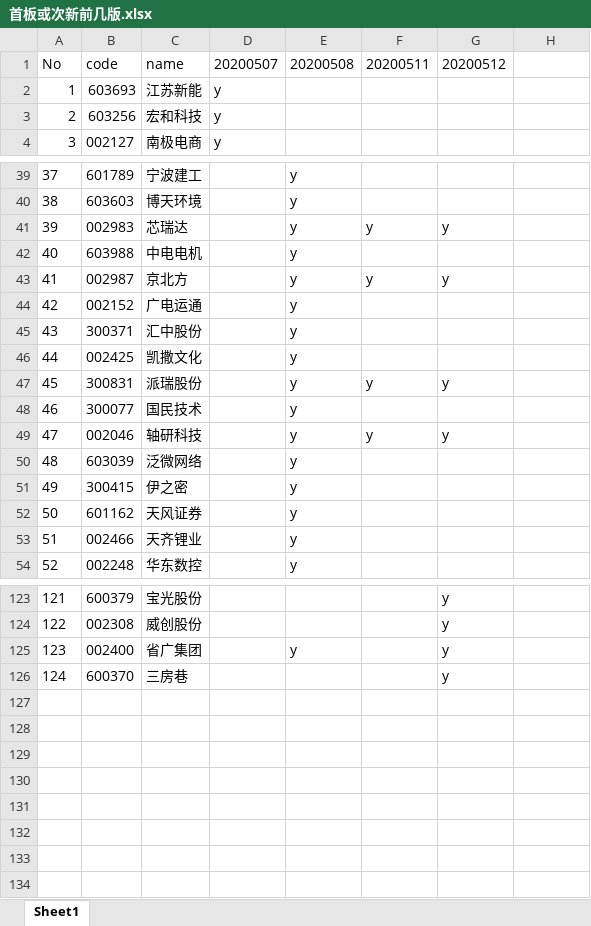
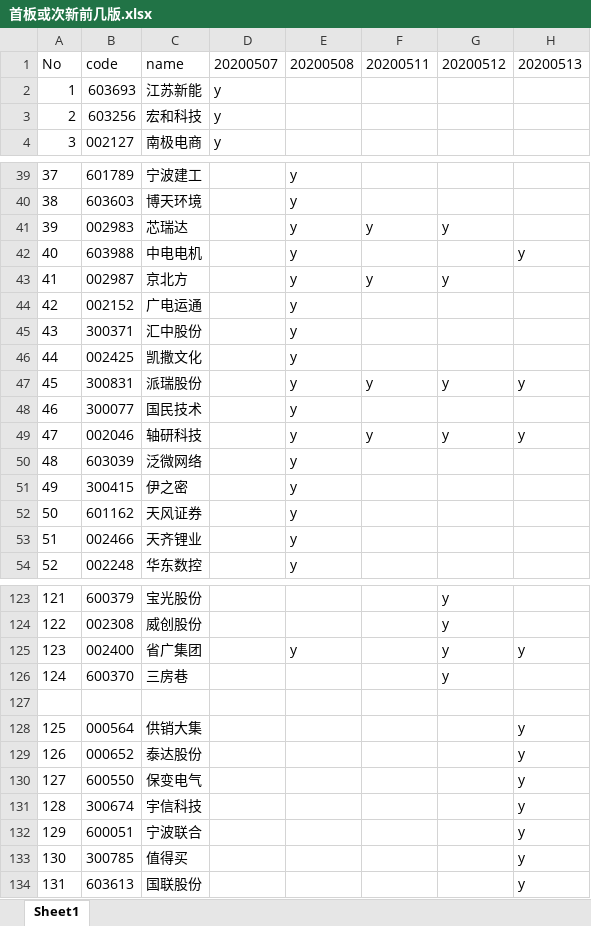
Before and after one commit to runningsparrow/stocka, an Excel workbook: 首板或次新前几版.xlsx, sheet Sheet1, drawn as a sheet; only a part is shown, gaps mark what is left out; values as stored, in another font and other column widths than the file's, no borders; the diff covers the shown part only; the diff names each change by its address in the sheet, - before the commit and + after, or states it on an @@ line.

```diff
--- a/首板或次新前几版.xlsx (sheet Sheet1)
+++ b/首板或次新前几版.xlsx (sheet Sheet1)
-H1: (empty)
+H1: 20200513
-H42: (empty)
+H42: y
-H47: (empty)
+H47: y
-H49: (empty)
+H49: y
-H125: (empty)
+H125: y
+row 127: (empty)
+row 128: 125 | 000564 | 供销大集 |  |  |  |  | y
+row 129: 126 | 000652 | 泰达股份 |  |  |  |  | y
+row 130: 127 | 600550 | 保变电气 |  |  |  |  | y
+row 131: 128 | 300674 | 宇信科技 |  |  |  |  | y
+row 132: 129 | 600051 | 宁波联合 |  |  |  |  | y
+row 133: 130 | 300785 | 值得买 |  |  |  |  | y
+row 134: 131 | 603613 | 国联股份 |  |  |  |  | y
```
Also changed, not shown: 5 edited cells elsewhere in this sheet, test.xlsx.
